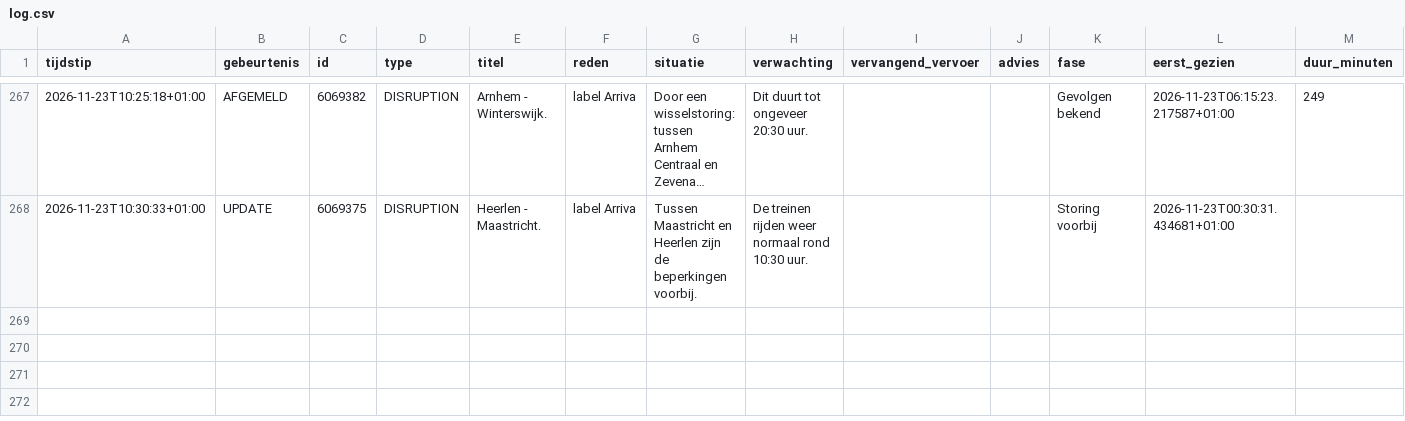
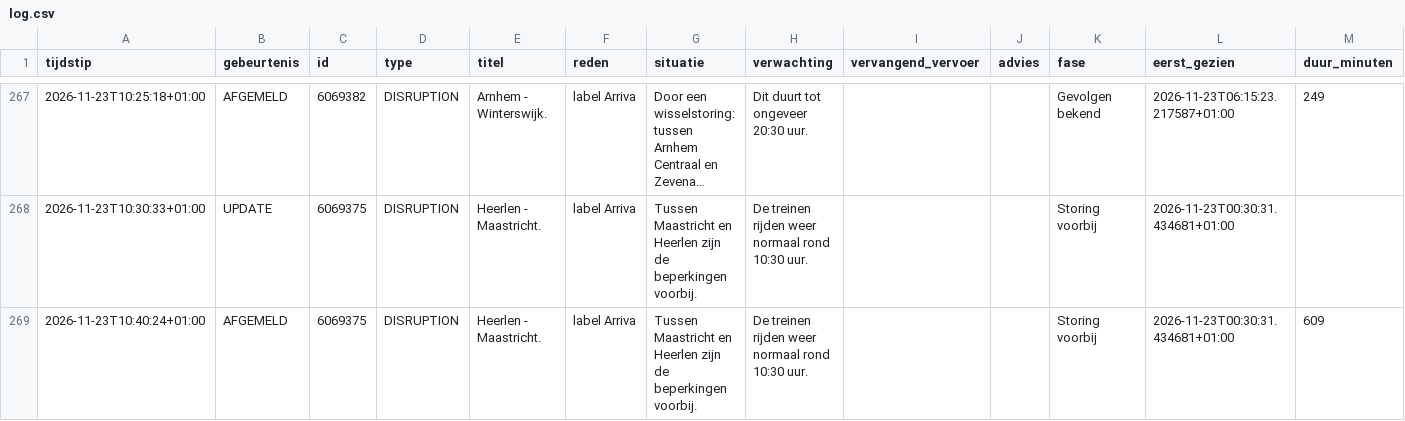
Before and after one commit to ongepland/storingsalert-noord, a CSV file: data/log.csv, drawn as a sheet; only a part is shown, gaps mark what is left out; long unchanged cells end in ….

```diff
--- a/data/log.csv
+++ b/data/log.csv
@@ -268 +268,2 @@ tijdstip;gebeurtenis;id;type;titel;reden;situatie;verwachting;vervangend_vervoer
 2026-11-23T10:30:33+01:00;UPDATE;6069375;DISRUPTION;Heerlen - Maastricht.;label Arriva;Tussen Maastricht en Heerlen zijn de beperkingen voorbij.;De treinen rijden weer normaal rond 10:30 uur.;;;Storing voorbij;2026-11-23T00:30:31.434681+01:00;
+2026-11-23T10:40:24+01:00;AFGEMELD;6069375;DISRUPTION;Heerlen - Maastricht.;label Arriva;Tussen Maastricht en Heerlen zijn de beperkingen voorbij.;De treinen rijden weer normaal rond 10:30 uur.;;;Storing voorbij;2026-11-23T00:30:31.434681+01:00;609
```
Also changed, not shown: 1 other file.
